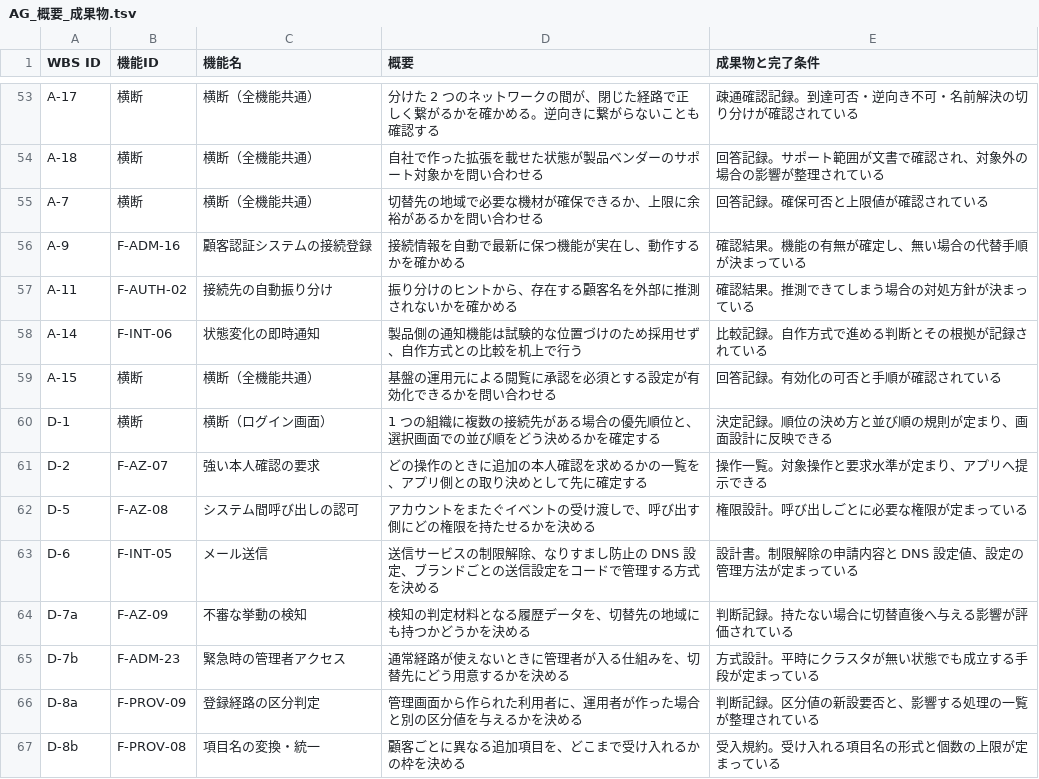
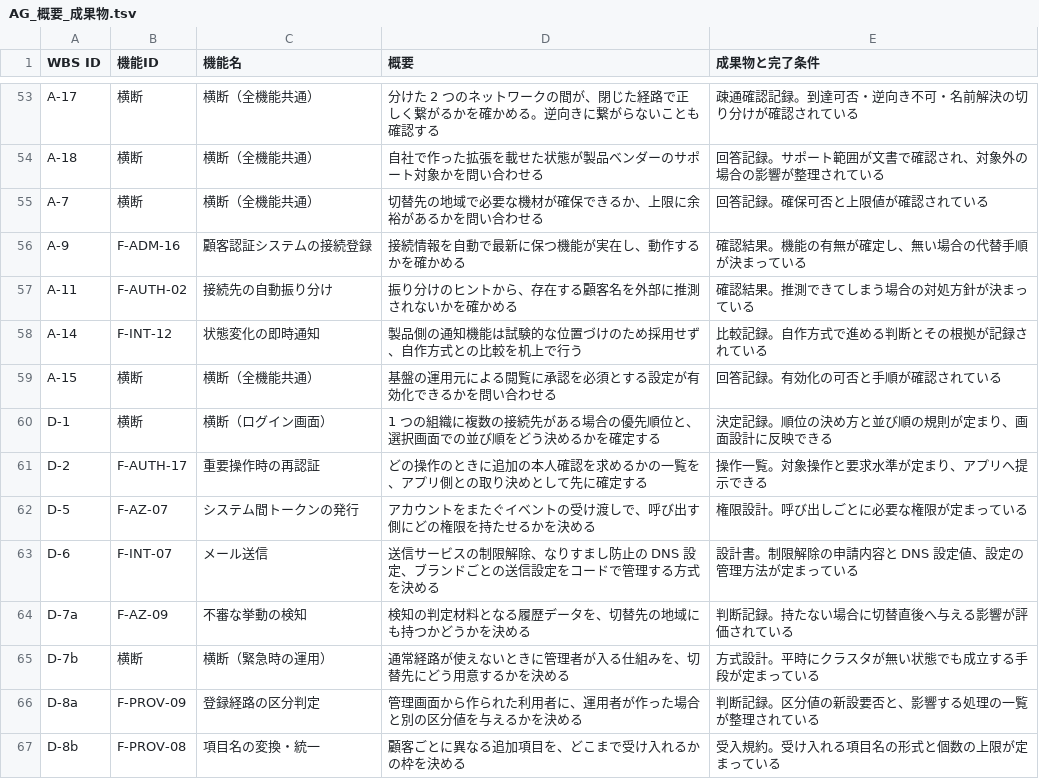
Before and after one commit to suepie/aws-atuh-poc, a TSV file: doc/basic-design/research/wbs-text/AG_概要_成果物.tsv, drawn as a sheet; only a part is shown, gaps mark what is left out; the diff covers the shown part only.

Commit message:
機能一覧の平易版(91機能)を新規作成 + WBS の機能マッピング誤り20件を是正
ユーザー依頼「機能名,機能概要,系統 のカラムで表に。phaseはすべて入れる想定で全量を」:
- function-table-2026-08-31.md を新規作成。★91機能を平易な日本語の機能名+概要+系統で全量★。
  Phase を問わず全件収載(顧客・アプリ担当者へそのまま提示できる版)。
  内訳: 認証22 / 管理22 / プロビジョニング17 / 連携12 / 認可9 / バッチ9

★作成過程で自分が付けた機能マッピングの誤りを20件発見・是正★:
- ★実在しないIDを使っていた3件★: F-ADM-23(G-1.6/D-7b)・F-ADM-24(D-9.3c)・F-UX-01(A-16)
  → 横断へ変更
- ★IDは実在するが別機能を指していた誤り★:
  E-8 総当たり対策 F-AUTH-06(実際はSAMLログイン)→F-AUTH-20/21
  G-1.7 強制ログアウト F-AUTH-08→★F-ADM-10★
  G-1.5 鍵の入れ替え F-ADM-20(実際はCSV一括登録)→★F-BAT-04/05★
  ★G-1.3とB-5が入れ替わっていた★: 事故初動→F-INT-08(不正検知)、死活監視→F-INT-09(Canary)
  D-2 強い本人確認 F-AZ-07(実際はトークン発行)→★F-AUTH-17★
  D-6 メール送信 F-INT-05(実際は削除イベント越境)→★F-INT-07★
  D-8c 自動整理 F-PROV-13(実際は再開の伝播)→★F-BAT-01★
  A-14 状態変化の即時通知 F-INT-06→★F-INT-12★ ほか

★機能一覧の不足候補1件を発見・記録★: 「ログイン画面のブランド別表示」が
  PoC A-16 の対象なのに機能として未登録(画面設計には含まれる)。
  92番目として立てるか認証系に内包するかは A-16 の結果を見て確定する、と起票。

```diff
--- a/doc/basic-design/research/wbs-text/AG_概要_成果物.tsv
+++ b/doc/basic-design/research/wbs-text/AG_概要_成果物.tsv
@@ -57,10 +57,10 @@ A-9	F-ADM-16	顧客認証システムの接続登録	接続情報を自動で最
 A-11	F-AUTH-02	接続先の自動振り分け	振り分けのヒントから、存在する顧客名を外部に推測されないかを確かめる	確認結果。推測できてしまう場合の対処方針が決まっている
-A-14	F-INT-06	状態変化の即時通知	製品側の通知機能は試験的な位置づけのため採用せず、自作方式との比較を机上で行う	比較記録。自作方式で進める判断とその根拠が記録されている
+A-14	F-INT-12	状態変化の即時通知	製品側の通知機能は試験的な位置づけのため採用せず、自作方式との比較を机上で行う	比較記録。自作方式で進める判断とその根拠が記録されている
 A-15	横断	横断（全機能共通）	基盤の運用元による閲覧に承認を必須とする設定が有効化できるかを問い合わせる	回答記録。有効化の可否と手順が確認されている
 D-1	横断	横断（ログイン画面）	1 つの組織に複数の接続先がある場合の優先順位と、選択画面での並び順をどう決めるかを確定する	決定記録。順位の決め方と並び順の規則が定まり、画面設計に反映できる
-D-2	F-AZ-07	強い本人確認の要求	どの操作のときに追加の本人確認を求めるかの一覧を、アプリ側との取り決めとして先に確定する	操作一覧。対象操作と要求水準が定まり、アプリへ提示できる
-D-5	F-AZ-08	システム間呼び出しの認可	アカウントをまたぐイベントの受け渡しで、呼び出す側にどの権限を持たせるかを決める	権限設計。呼び出しごとに必要な権限が定まっている
-D-6	F-INT-05	メール送信	送信サービスの制限解除、なりすまし防止の DNS 設定、ブランドごとの送信設定をコードで管理する方式を決める	設計書。制限解除の申請内容と DNS 設定値、設定の管理方法が定まっている
+D-2	F-AUTH-17	重要操作時の再認証	どの操作のときに追加の本人確認を求めるかの一覧を、アプリ側との取り決めとして先に確定する	操作一覧。対象操作と要求水準が定まり、アプリへ提示できる
+D-5	F-AZ-07	システム間トークンの発行	アカウントをまたぐイベントの受け渡しで、呼び出す側にどの権限を持たせるかを決める	権限設計。呼び出しごとに必要な権限が定まっている
+D-6	F-INT-07	メール送信	送信サービスの制限解除、なりすまし防止の DNS 設定、ブランドごとの送信設定をコードで管理する方式を決める	設計書。制限解除の申請内容と DNS 設定値、設定の管理方法が定まっている
 D-7a	F-AZ-09	不審な挙動の検知	検知の判定材料となる履歴データを、切替先の地域にも持つかどうかを決める	判断記録。持たない場合に切替直後へ与える影響が評価されている
-D-7b	F-ADM-23	緊急時の管理者アクセス	通常経路が使えないときに管理者が入る仕組みを、切替先にどう用意するかを決める	方式設計。平時にクラスタが無い状態でも成立する手段が定まっている
+D-7b	横断	横断（緊急時の運用）	通常経路が使えないときに管理者が入る仕組みを、切替先にどう用意するかを決める	方式設計。平時にクラスタが無い状態でも成立する手段が定まっている
 D-8a	F-PROV-09	登録経路の区分判定	管理画面から作られた利用者に、運用者が作った場合と別の区分値を与えるかを決める	判断記録。区分値の新設要否と、影響する処理の一覧が整理されている
```
Also changed, not shown: 23 edited cells elsewhere in this file, 2 other files.
